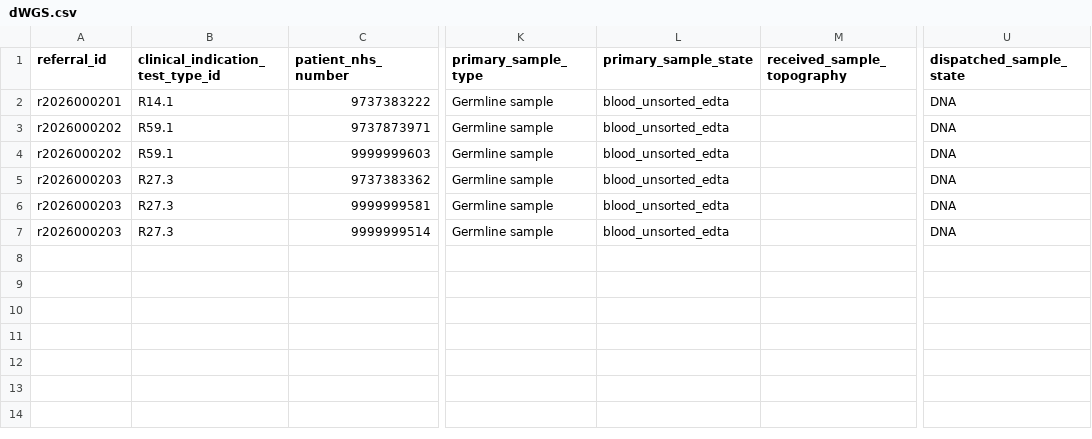
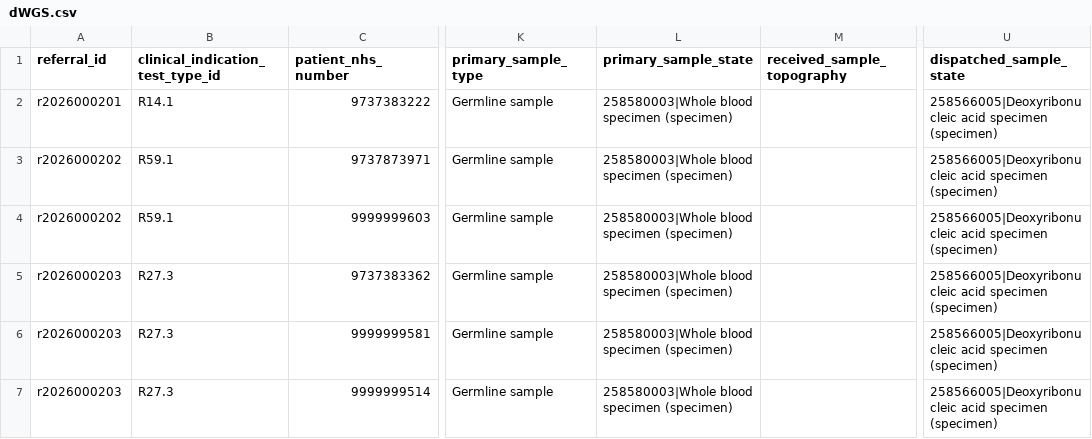
Before and after one commit to nw-gmsa/Testing, a CSV file: Input/dWGS.csv, drawn as a sheet; only a part is shown, gaps mark what is left out; the diff names each change by its address in the sheet, - before the commit and + after, or states it on an @@ line.

```diff
--- a/Input/dWGS.csv
+++ b/Input/dWGS.csv
-L2:L7 (primary_sample_state): blood_unsorted_edta
+L2:L7 (primary_sample_state): 258580003|Whole blood specimen (specimen)
-U2:U7 (dispatched_sample_state): DNA
+U2:U7 (dispatched_sample_state): 258566005|Deoxyribonucleic acid specimen (specimen)
```
Also changed, not shown: 2 other files.
